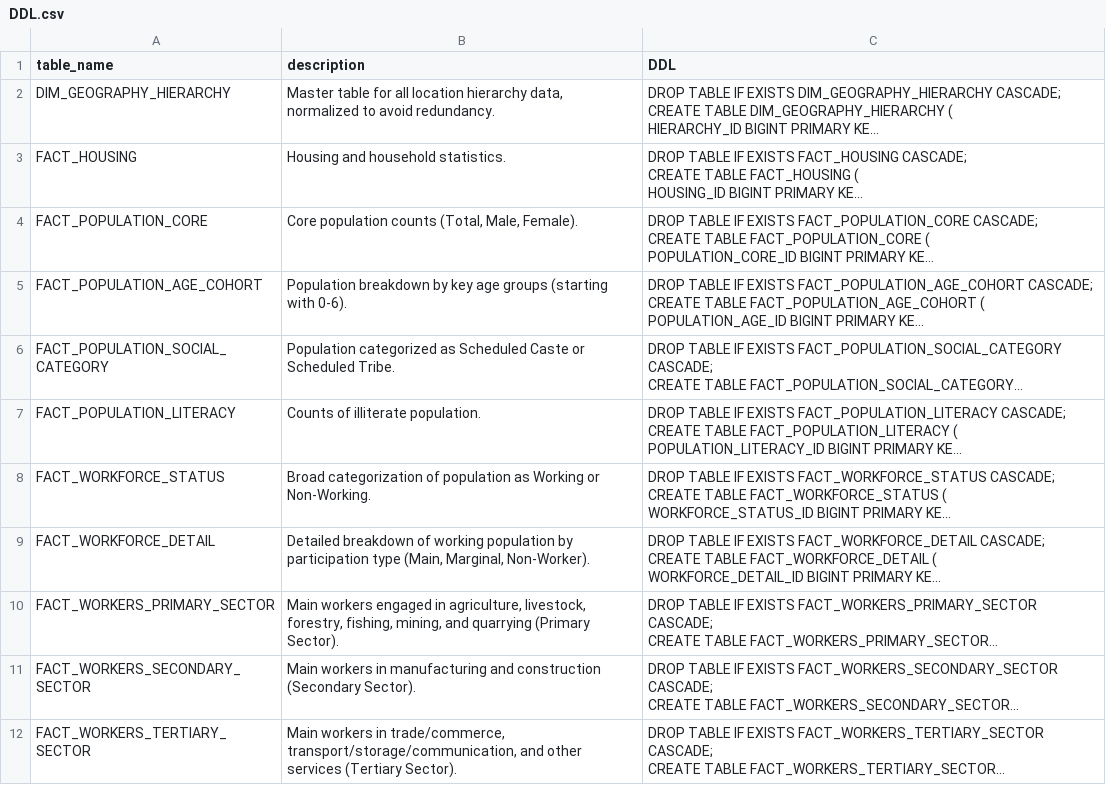
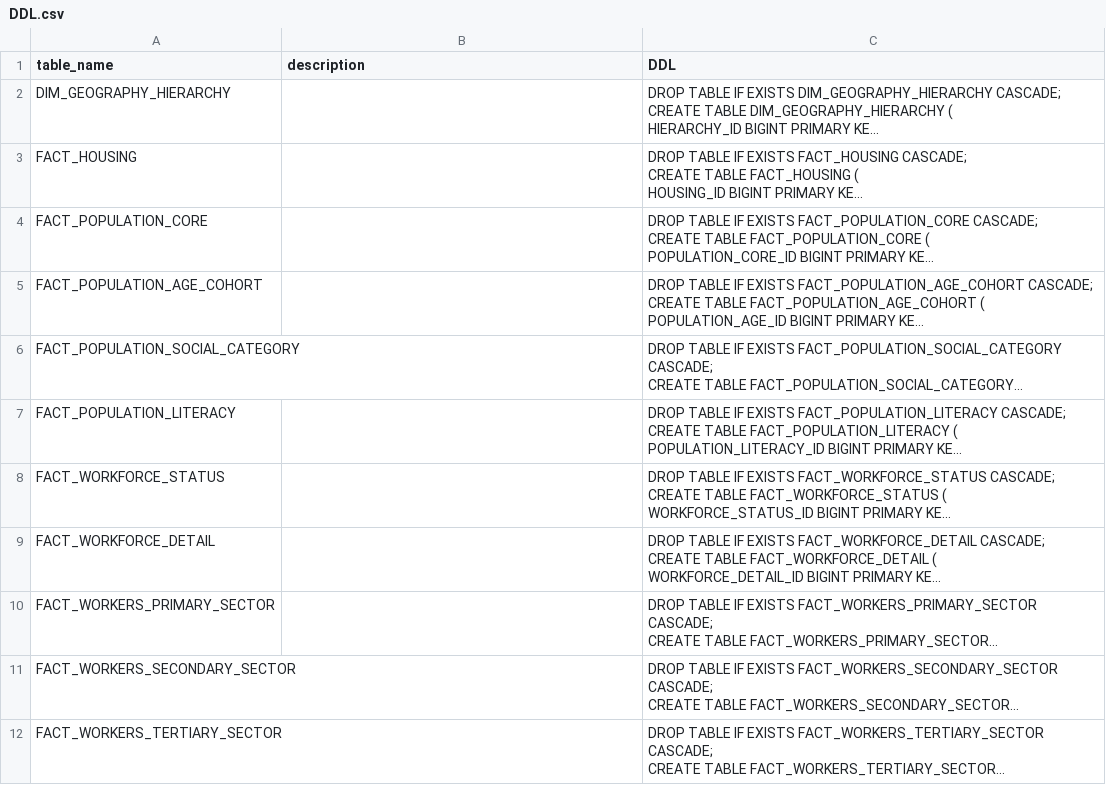
Before and after one commit to AviralDawar/multilingualText2Sql-Indic-, a CSV file: databases/INDIA_PRIMARY_POPULATION_CENSUS_1991/INDIA_PRIMARY_POPULATION_CENSUS_1991/DDL.csv, drawn as a sheet; long unchanged cells end in …; the diff names each change by its address in the sheet, - before the commit and + after, or states it on an @@ line.

```diff
--- a/databases/INDIA_PRIMARY_POPULATION_CENSUS_1991/INDIA_PRIMARY_POPULATION_CENSUS_1991/DDL.csv
+++ b/databases/INDIA_PRIMARY_POPULATION_CENSUS_1991/INDIA_PRIMARY_POPULATION_CENSUS_1991/DDL.csv
-B2 (description): Master table for all location hierarchy data, normalized to avoid redundancy.
+B2 (description): (empty)
-B3 (description): Housing and household statistics.
+B3 (description): (empty)
-B4 (description): Core population counts (Total, Male, Female).
+B4 (description): (empty)
-B5 (description): Population breakdown by key age groups (starting with 0-6).
+B5 (description): (empty)
-B6 (description): Population categorized as Scheduled Caste or Scheduled Tribe.
+B6 (description): (empty)
-B7 (description): Counts of illiterate population.
+B7 (description): (empty)
-B8 (description): Broad categorization of population as Working or Non-Working.
+B8 (description): (empty)
-B9 (description): Detailed breakdown of working population by participation type (Main, Marginal, Non-Worker).
+B9 (description): (empty)
-B10 (description): Main workers engaged in agriculture, livestock, forestry, fishing, mining, and quarrying (Primary Sector).
+B10 (description): (empty)
-B11 (description): Main workers in manufacturing and construction (Secondary Sector).
+B11 (description): (empty)
-B12 (description): Main workers in trade/commerce, transport/storage/communication, and other services (Tertiary Sector).
+B12 (description): (empty)
```
Also changed, not shown: databases/INDIA_Economic_Census_Firms/INDIA_Economic_Census_Firms/DDL.csv, databases/INDIA_IHDS_2011_TRACKING_SURVEY/INDIA_IHDS_2011_TRACKING_SURVEY/DDL.csv, 40 other files.
